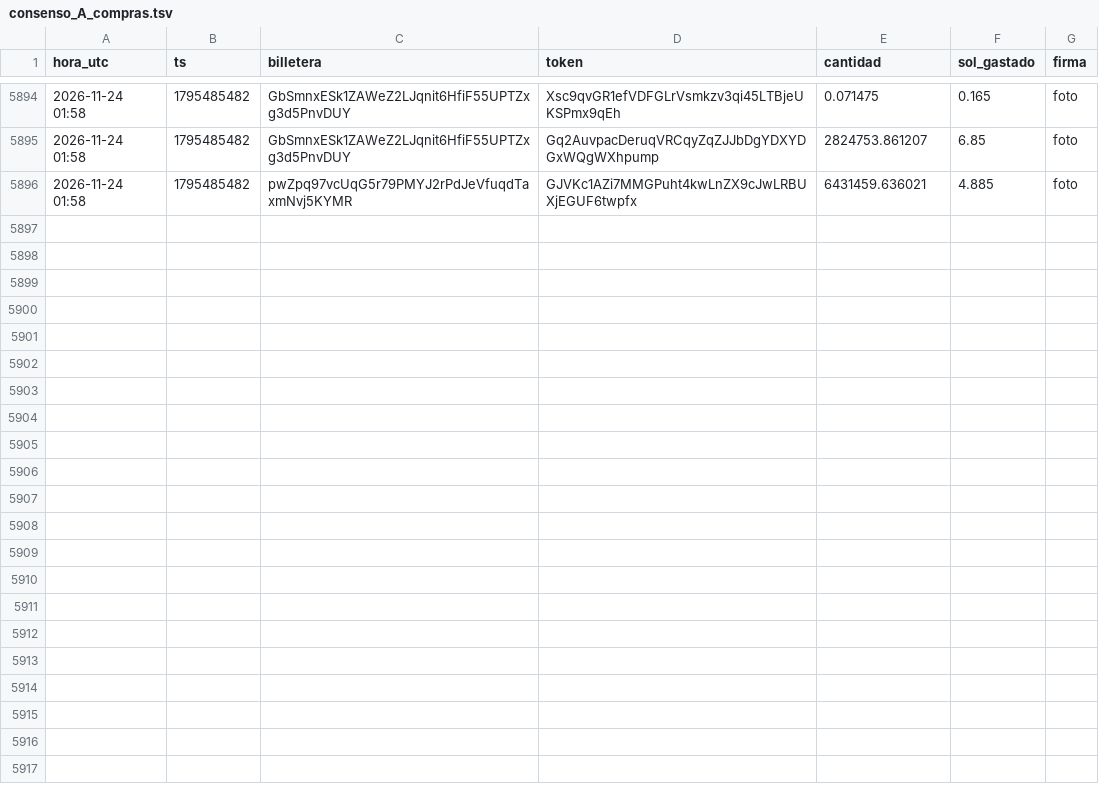
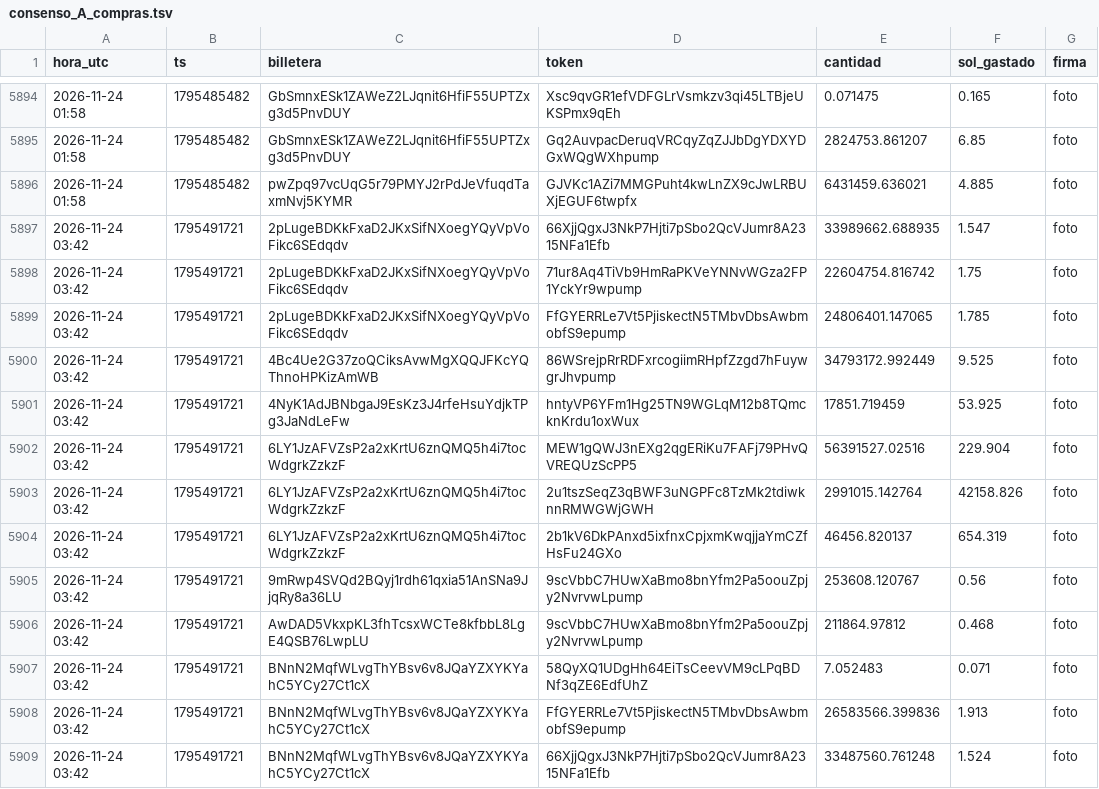
Before and after one commit to fjmunoznieves/desk-memecoins, a TSV file: datos/consenso_A_compras.tsv, drawn as a sheet; only a part is shown, gaps mark what is left out; the diff covers the shown part only.

```diff
--- a/datos/consenso_A_compras.tsv
+++ b/datos/consenso_A_compras.tsv
@@ -5896 +5896,14 @@ hora_utc	ts	billetera	token	cantidad	sol_gastado	firma
 2026-11-24 01:58	1795485482	pwZpq97vcUqG5r79PMYJ2rPdJeVfuqdTaxmNvj5KYMR	GJVKc1AZi7MMGPuht4kwLnZX9cJwLRBUXjEGUF6twpfx	6431459.636021	4.885	foto
+2026-11-24 03:42	1795491721	2pLugeBDKkFxaD2JKxSifNXoegYQyVpVoFikc6SEdqdv	66XjjQgxJ3NkP7Hjti7pSbo2QcVJumr8A2315NFa1Efb	33989662.688935	1.547	foto
+2026-11-24 03:42	1795491721	2pLugeBDKkFxaD2JKxSifNXoegYQyVpVoFikc6SEdqdv	71ur8Aq4TiVb9HmRaPKVeYNNvWGza2FP1YckYr9wpump	22604754.816742	1.75	foto
+2026-11-24 03:42	1795491721	2pLugeBDKkFxaD2JKxSifNXoegYQyVpVoFikc6SEdqdv	FfGYERRLe7Vt5PjiskectN5TMbvDbsAwbmobfS9epump	24806401.147065	1.785	foto
+2026-11-24 03:42	1795491721	4Bc4Ue2G37zoQCiksAvwMgXQQJFKcYQThnoHPKizAmWB	86WSrejpRrRDFxrcogiimRHpfZzgd7hFuywgrJhvpump	34793172.992449	9.525	foto
+2026-11-24 03:42	1795491721	4NyK1AdJBNbgaJ9EsKz3J4rfeHsuYdjkTPg3JaNdLeFw	hntyVP6YFm1Hg25TN9WGLqM12b8TQmcknKrdu1oxWux	17851.719459	53.925	foto
+2026-11-24 03:42	1795491721	6LY1JzAFVZsP2a2xKrtU6znQMQ5h4i7tocWdgrkZzkzF	MEW1gQWJ3nEXg2qgERiKu7FAFj79PHvQVREQUzScPP5	56391527.02516	229.904	foto
+2026-11-24 03:42	1795491721	6LY1JzAFVZsP2a2xKrtU6znQMQ5h4i7tocWdgrkZzkzF	2u1tszSeqZ3qBWF3uNGPFc8TzMk2tdiwknnRMWGWjGWH	2991015.142764	42158.826	foto
+2026-11-24 03:42	1795491721	6LY1JzAFVZsP2a2xKrtU6znQMQ5h4i7tocWdgrkZzkzF	2b1kV6DkPAnxd5ixfnxCpjxmKwqjjaYmCZfHsFu24GXo	46456.820137	654.319	foto
+2026-11-24 03:42	1795491721	9mRwp4SVQd2BQyj1rdh61qxia51AnSNa9JjqRy8a36LU	9scVbbC7HUwXaBmo8bnYfm2Pa5oouZpjy2NvrvwLpump	253608.120767	0.56	foto
+2026-11-24 03:42	1795491721	AwDAD5VkxpKL3fhTcsxWCTe8kfbbL8LgE4QSB76LwpLU	9scVbbC7HUwXaBmo8bnYfm2Pa5oouZpjy2NvrvwLpump	211864.97812	0.468	foto
+2026-11-24 03:42	1795491721	BNnN2MqfWLvgThYBsv6v8JQaYZXYKYahC5YCy27Ct1cX	58QyXQ1UDgHh64EiTsCeevVM9cLPqBDNf3qZE6EdfUhZ	7.052483	0.071	foto
+2026-11-24 03:42	1795491721	BNnN2MqfWLvgThYBsv6v8JQaYZXYKYahC5YCy27Ct1cX	FfGYERRLe7Vt5PjiskectN5TMbvDbsAwbmobfS9epump	26583566.399836	1.913	foto
+2026-11-24 03:42	1795491721	BNnN2MqfWLvgThYBsv6v8JQaYZXYKYahC5YCy27Ct1cX	66XjjQgxJ3NkP7Hjti7pSbo2QcVJumr8A2315NFa1Efb	33487560.761248	1.524	foto
```
Also changed, not shown: 13 added rows elsewhere in this file, datos/consenso_A_ventas.tsv, datos/estudio_reglas_sombra.tsv, 24 other files.
